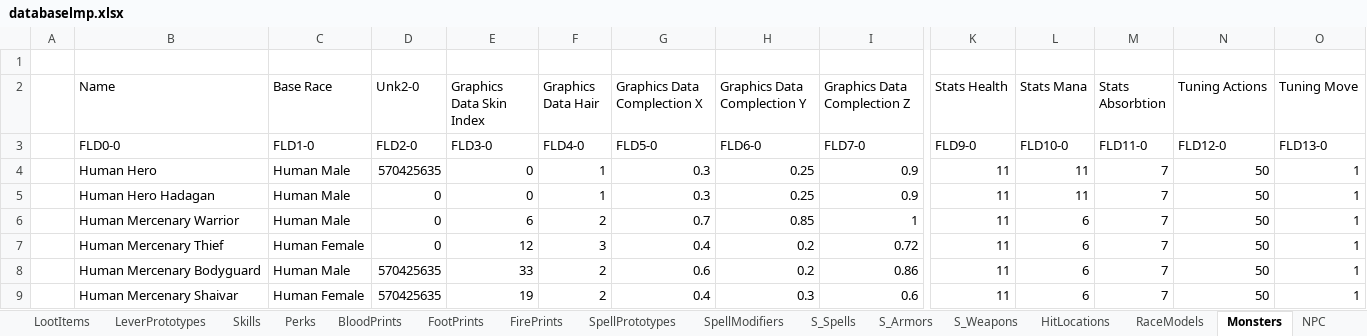
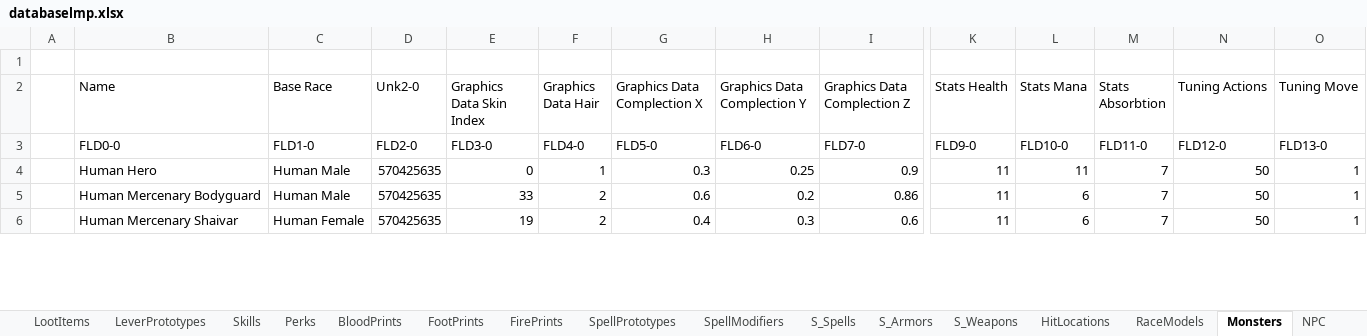
Before and after one commit to Kyr4l/ei-universal-mod, an Excel workbook: ressources/xlsx/databaselmp.xlsx, sheet Monsters, drawn as a sheet; only a part is shown, gaps mark what is left out; values as stored, in another font and other column widths than the file's, no borders; rows hold the shown columns only; the diff covers the shown part only; the diff names each change by its address in the sheet, - before the commit and + after, or states it on an @@ line.

```diff
--- a/ressources/xlsx/databaselmp.xlsx (sheet Monsters)
+++ b/ressources/xlsx/databaselmp.xlsx (sheet Monsters)
-row 5:  | Human Hero Hadagan | Human Male | 0 | 0 | 1 | 0.3 | 0.25 | 0.9 | 11 | 11 | 7 | 50 | 1
-row 6:  | Human Mercenary Warrior | Human Male | 0 | 6 | 2 | 0.7 | 0.85 | 1 | 11 | 6 | 7 | 50 | 1
-row 7:  | Human Mercenary Thief | Human Female | 0 | 12 | 3 | 0.4 | 0.2 | 0.72 | 11 | 6 | 7 | 50 | 1
```
Also changed, not shown: 3 edited cells elsewhere in this sheet, ressources/faster-xpandloot-databaselmp.xlsx, 1 other file.
